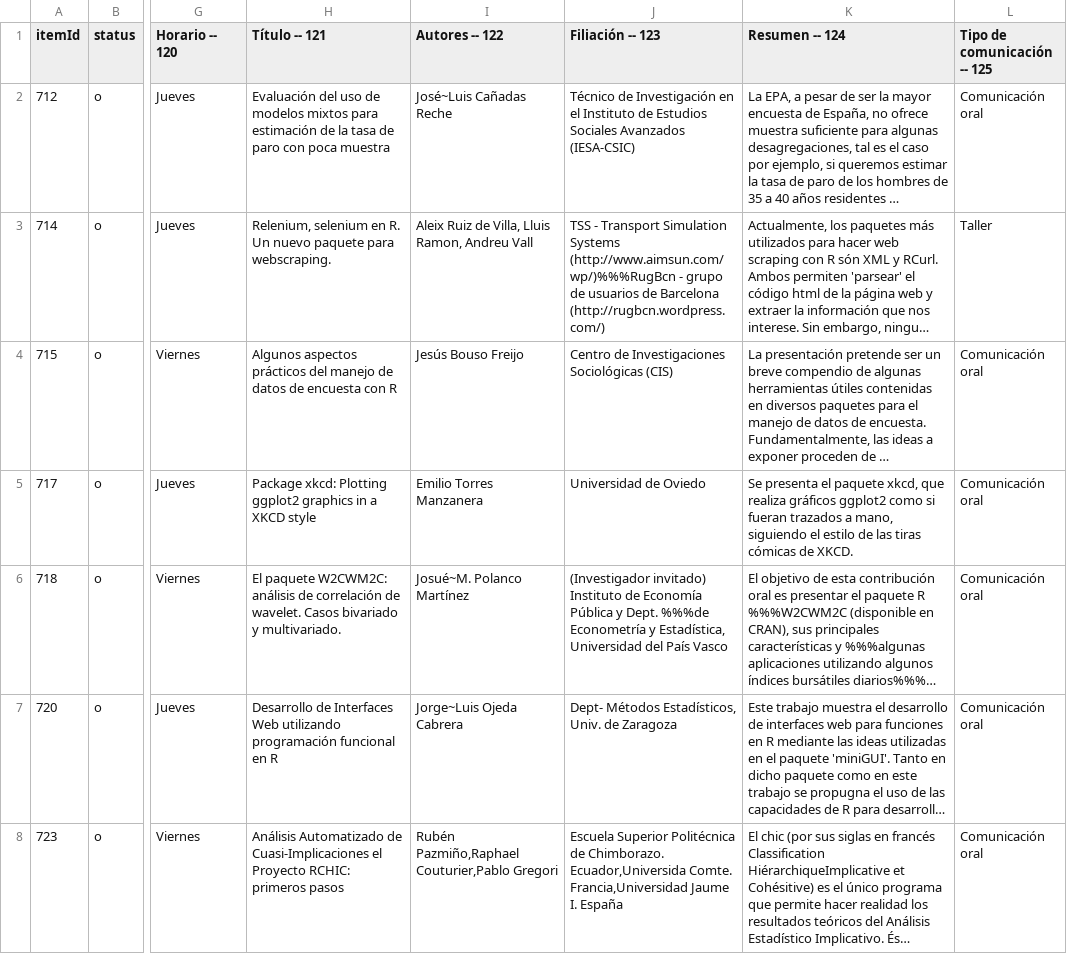
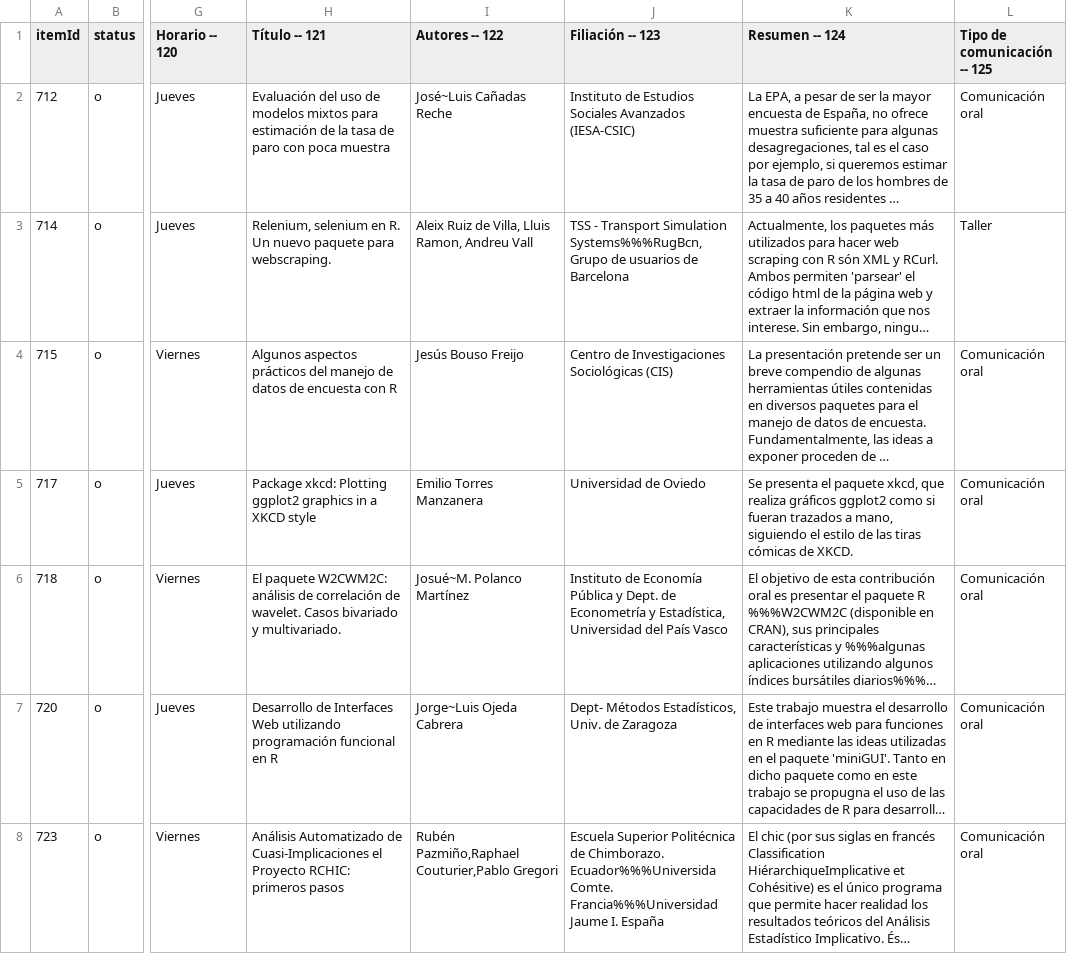
Before and after one commit to JornadasR/VJornadas, a CSV file: formulario-bd_9.csv, drawn as a sheet; only a part is shown, gaps mark what is left out; long unchanged cells end in …; the diff covers the shown part only; the diff names each change by its address in the sheet, - before the commit and + after, or states it on an @@ line.

```diff
--- a/formulario-bd_9.csv
+++ b/formulario-bd_9.csv
-J2 (Filiación -- 123): Técnico de Investigación en el Instituto de…
+J2 (Filiación -- 123): Instituto de…
-J3 (Filiación -- 123): …Transport Simulation Systems (http://www.aimsun.com/wp/)%%%RugBcn - grupo de usuarios de Barcelona (http://rugbcn.wordpress.com/)
+J3 (Filiación -- 123): …Transport Simulation Systems%%%RugBcn, Grupo de usuarios de Barcelona
-J6 (Filiación -- 123): (Investigador invitado) Instituto de Economía Pública y Dept. %%%de Econometría y…
+J6 (Filiación -- 123): Instituto de Economía Pública y Dept. de Econometría y…
-J8 (Filiación -- 123): …de Chimborazo. Ecuador,Universida Comte. Francia,Universidad Jaume I.…
+J8 (Filiación -- 123): …de Chimborazo. Ecuador%%%Universida Comte. Francia%%%Universidad Jaume I.…
```
Also changed, not shown: 12 edited cells elsewhere in this file, 16 other files.
